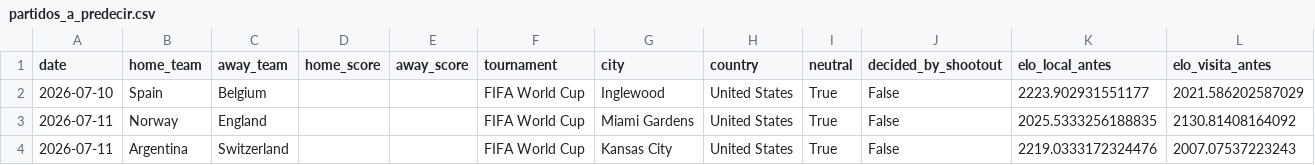
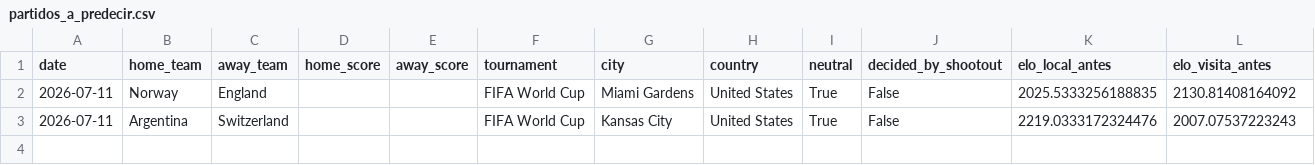
Before and after one commit to Josuegarciaseb/predictWC, a CSV file: data/processed/partidos_a_predecir.csv, drawn as a sheet; the diff names each change by its address in the sheet, - before the commit and + after, or states it on an @@ line.

```diff
--- a/data/processed/partidos_a_predecir.csv
+++ b/data/processed/partidos_a_predecir.csv
-row 2: 2026-07-10 | Spain | Belgium |  |  | FIFA World Cup | Inglewood | United States | True | False | 2223.902931551177 | 2021.586202587029
```
Also changed, not shown: outputs/predicciones_fase2_poisson_dixon_coles.csv, outputs/predicciones_fase3_xgboost_catboost.csv, 15 other files.
